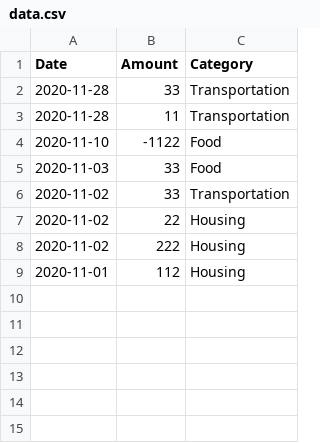
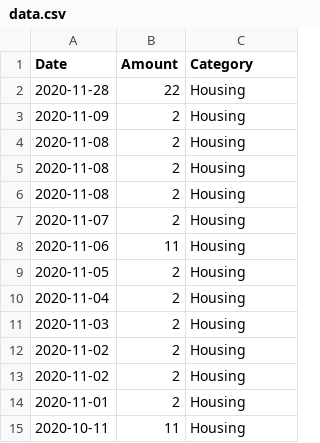
Before and after one commit to Nickswoboda/budget-manager, a CSV file: assets/data.csv, drawn as a sheet.

```diff
--- a/assets/data.csv
+++ b/assets/data.csv
@@ -1,9 +1,15 @@
 Date,Amount,Category
-2020-11-28,33,Transportation
-2020-11-28,11,Transportation
-2020-11-10,-1122,Food
-2020-11-03,33,Food
-2020-11-02,33,Transportation
-2020-11-02,22,Housing
-2020-11-02,222,Housing
-2020-11-01,112,Housing
+2020-11-28,22,Housing
+2020-11-09,2,Housing
+2020-11-08,2,Housing
+2020-11-08,2,Housing
+2020-11-08,2,Housing
+2020-11-07,2,Housing
+2020-11-06,11,Housing
+2020-11-05,2,Housing
+2020-11-04,2,Housing
+2020-11-03,2,Housing
+2020-11-02,2,Housing
+2020-11-02,2,Housing
+2020-11-01,2,Housing
+2020-10-11,11,Housing
```
Also changed, not shown: 1 other file.
